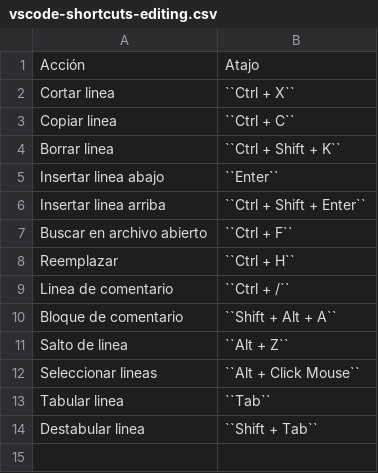
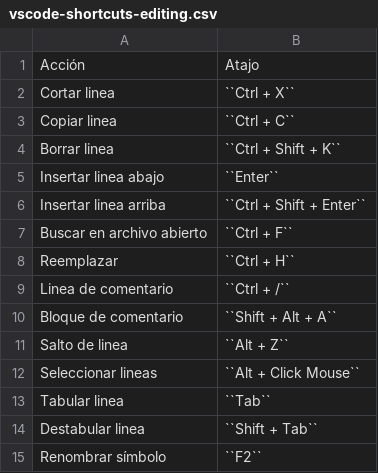
Before and after one commit to sdelquin/aprendepython, a CSV file: core/devenv/tables/vscode-shortcuts-editing.csv, drawn as a sheet.

```diff
--- a/core/devenv/tables/vscode-shortcuts-editing.csv
+++ b/core/devenv/tables/vscode-shortcuts-editing.csv
@@ -14 +14,2 @@ Tabular linea             ,``Tab``
 Destabular linea          ,``Shift + Tab``
+Renombrar símbolo         ,``F2``
```
Also changed, not shown: 8 other files.
